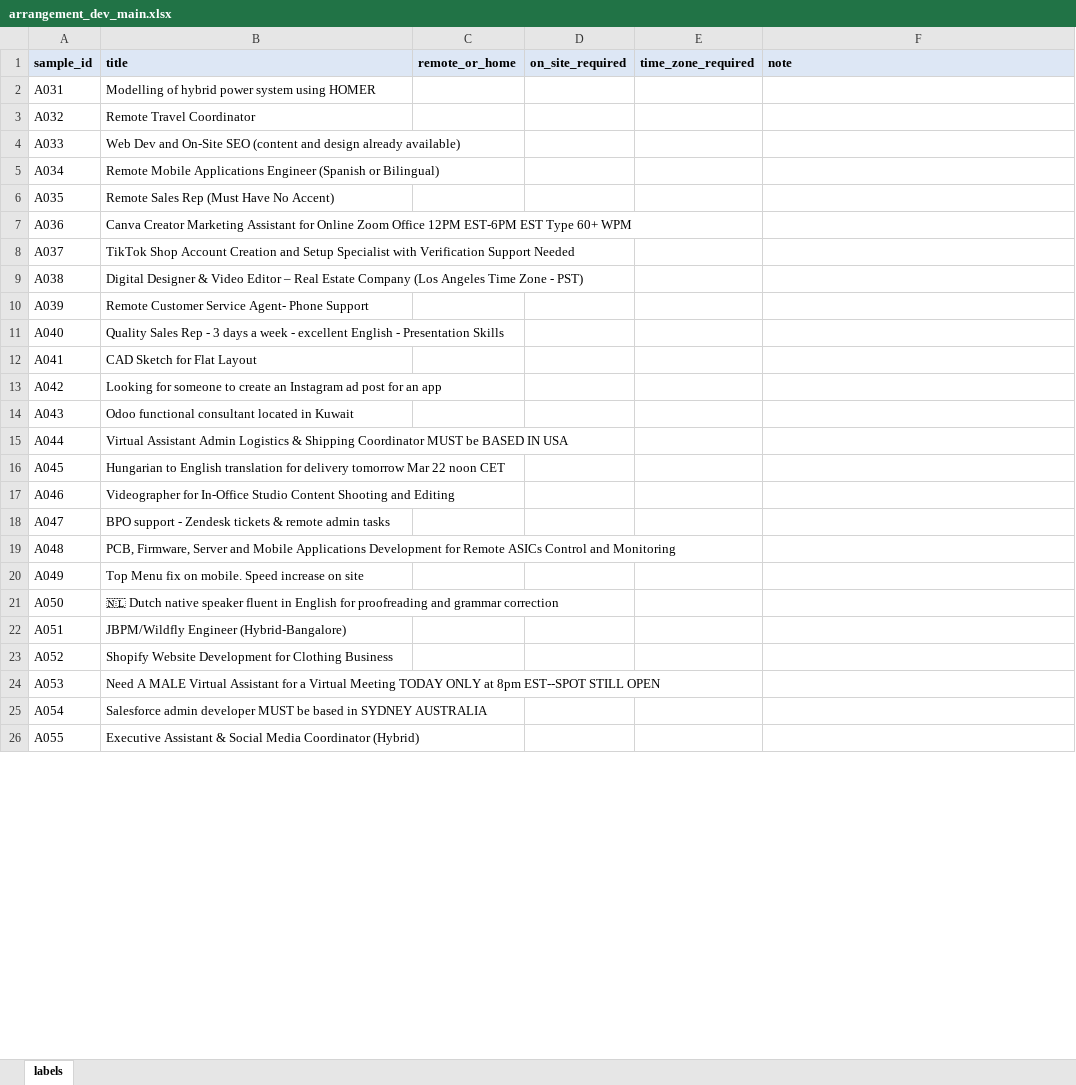
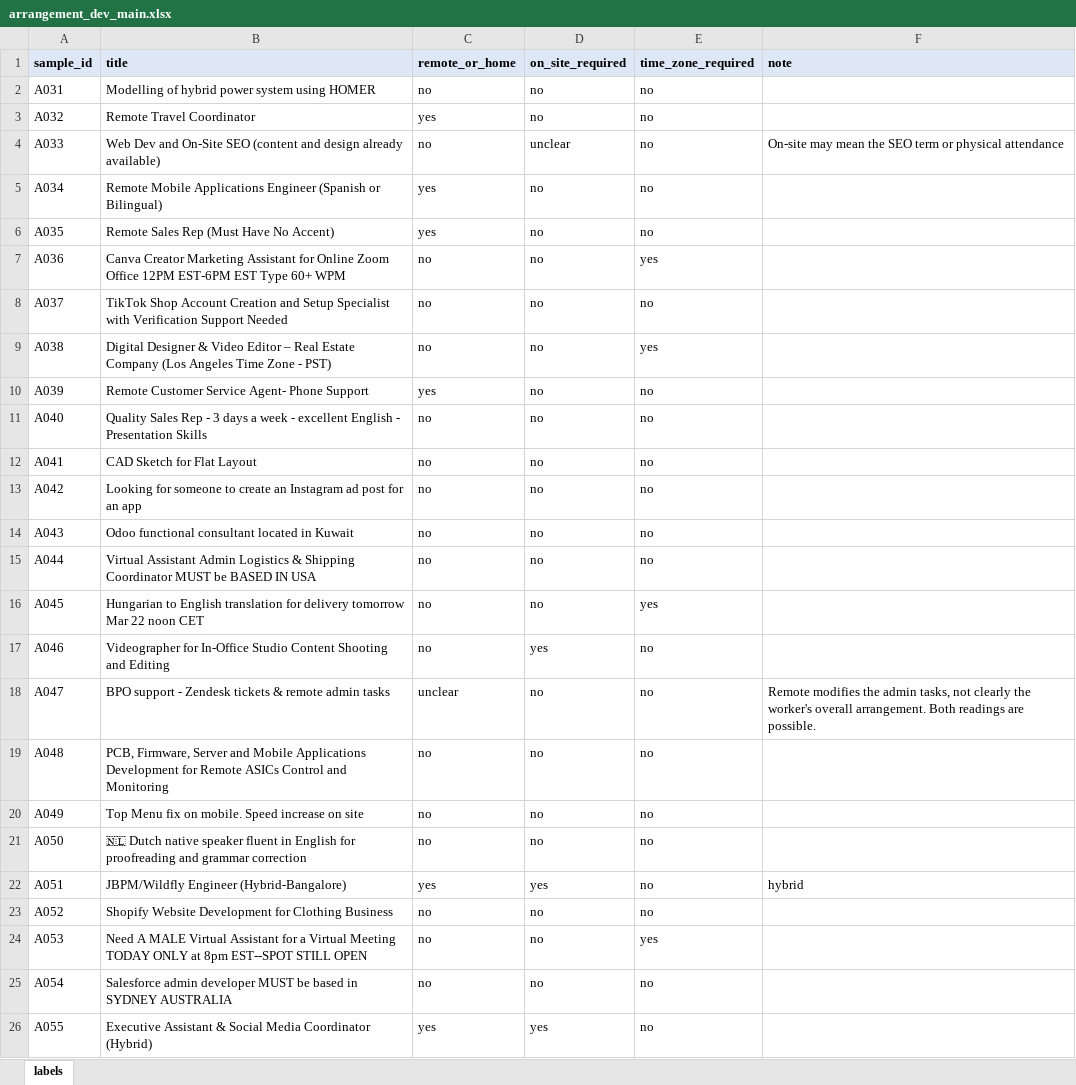
Before and after one commit to manishanagda1997-debug/Project_8_NHIS, an Excel workbook: data/labels/arrangement_dev_main.xlsx, sheet labels, drawn as a sheet; only a part is shown; values as stored, in another font and other column widths than the file's, no borders; charts and pictures not drawn; the diff covers the shown part only; the diff names each change by its address in the sheet, - before the commit and + after, or states it on an @@ line.

Commit message:
Development labels A031-A242 (guide 1.1)

```diff
--- a/data/labels/arrangement_dev_main.xlsx (sheet labels)
+++ b/data/labels/arrangement_dev_main.xlsx (sheet labels)
-C2 (remote_or_home): (empty)
+C2 (remote_or_home): no
-D2:D3 (on_site_required): (empty)
+D2:D3 (on_site_required): no
-E2:E6 (time_zone_required): (empty)
+E2:E6 (time_zone_required): no
-C3 (remote_or_home): (empty)
+C3 (remote_or_home): yes
-C4 (remote_or_home): (empty)
+C4 (remote_or_home): no
-D4 (on_site_required): (empty)
+D4 (on_site_required): unclear
-F4 (note): (empty)
+F4 (note): On-site may mean the SEO term or physical attendance
-C5:C6 (remote_or_home): (empty)
+C5:C6 (remote_or_home): yes
-D5:D16 (on_site_required): (empty)
+D5:D16 (on_site_required): no
-C7:C9 (remote_or_home): (empty)
+C7:C9 (remote_or_home): no
-E7 (time_zone_required): (empty)
+E7 (time_zone_required): yes
-E8 (time_zone_required): (empty)
+E8 (time_zone_required): no
-E9 (time_zone_required): (empty)
+E9 (time_zone_required): yes
-C10 (remote_or_home): (empty)
+C10 (remote_or_home): yes
-E10:E15 (time_zone_required): (empty)
+E10:E15 (time_zone_required): no
-C11:C17 (remote_or_home): (empty)
+C11:C17 (remote_or_home): no
-E16 (time_zone_required): (empty)
+E16 (time_zone_required): yes
-D17 (on_site_required): (empty)
+D17 (on_site_required): yes
-E17:E23 (time_zone_required): (empty)
+E17:E23 (time_zone_required): no
-C18 (remote_or_home): (empty)
+C18 (remote_or_home): unclear
-D18:D21 (on_site_required): (empty)
+D18:D21 (on_site_required): no
-F18 (note): (empty)
+F18 (note): Remote modifies the admin tasks, not clearly the worker's overall arrangement. Both readings are possible.
-C19:C21 (remote_or_home): (empty)
+C19:C21 (remote_or_home): no
-C22 (remote_or_home): (empty)
+C22 (remote_or_home): yes
-D22 (on_site_required): (empty)
+D22 (on_site_required): yes
-F22 (note): (empty)
+F22 (note): hybrid
-C23:C25 (remote_or_home): (empty)
+C23:C25 (remote_or_home): no
-D23:D25 (on_site_required): (empty)
+D23:D25 (on_site_required): no
-E24 (time_zone_required): (empty)
+E24 (time_zone_required): yes
-E25:E26 (time_zone_required): (empty)
+E25:E26 (time_zone_required): no
-C26 (remote_or_home): (empty)
+C26 (remote_or_home): yes
-D26 (on_site_required): (empty)
+D26 (on_site_required): yes
```
Also changed, not shown: 568 edited cells elsewhere in this sheet, charts or pictures.
